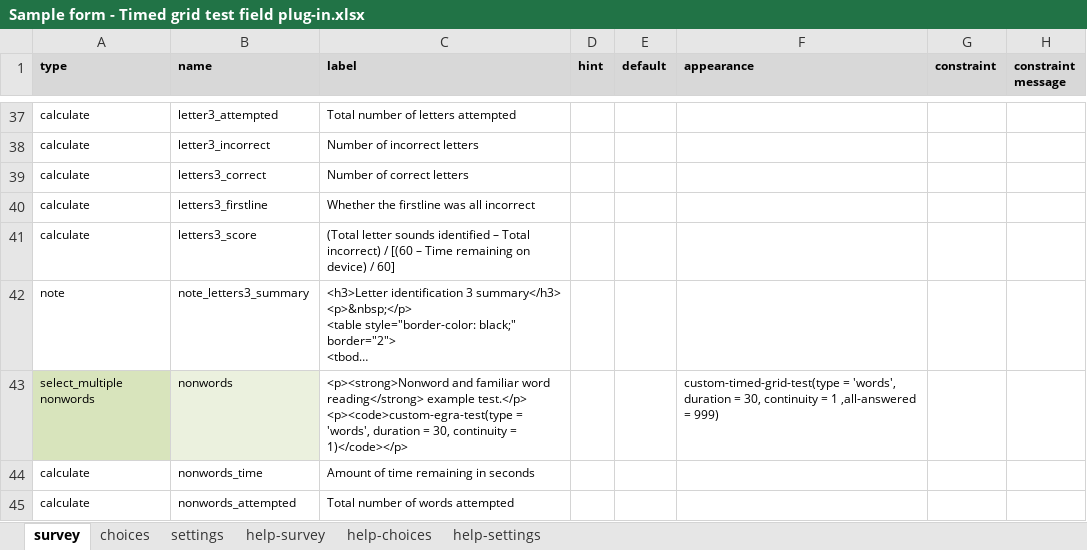
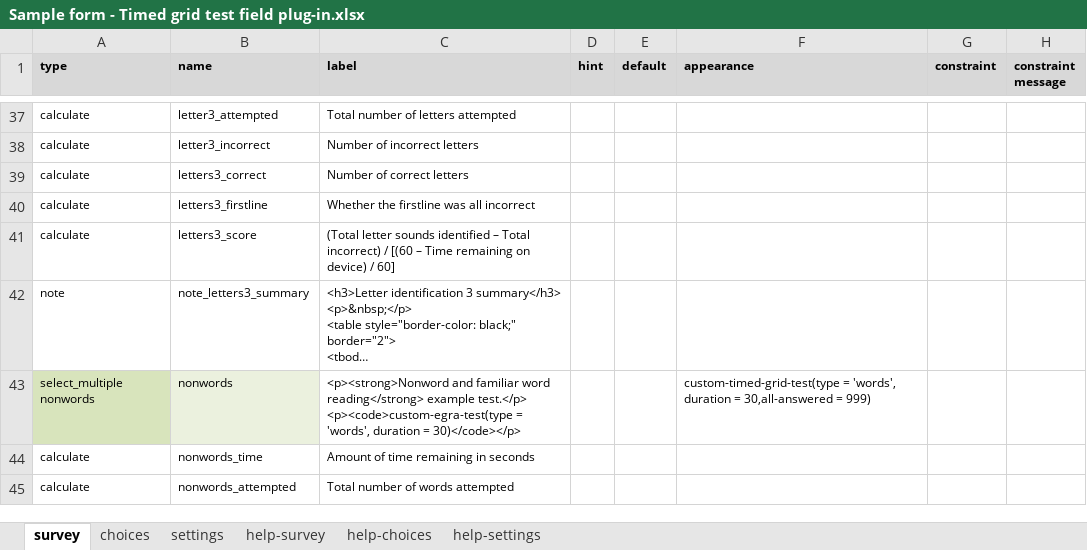
Before and after one commit to surveycto/timed-grid-test, an Excel workbook: extras/sample-form/Sample form - Timed grid test field plug-in.xlsx, sheet survey, drawn as a sheet; only a part is shown, gaps mark what is left out; long unchanged cells end in …; values as stored, in another font and other column widths than the file's, no borders; conditional formats not drawn; the diff names each change by its address in the sheet, - before the commit and + after, or states it on an @@ line.

```diff
--- a/extras/sample-form/Sample form - Timed grid test field plug-in.xlsx (sheet survey)
+++ b/extras/sample-form/Sample form - Timed grid test field plug-in.xlsx (sheet survey)
-C43 (label): …duration = 30, continuity = 1)</code></p>
+C43 (label): …duration = 30)</code></p>
-F43 (appearance): …duration = 30, continuity = 1 ,all-answered = 999)
+F43 (appearance): …duration = 30,all-answered = 999)
```
Also changed, not shown: sheet settings, 3 other files.
